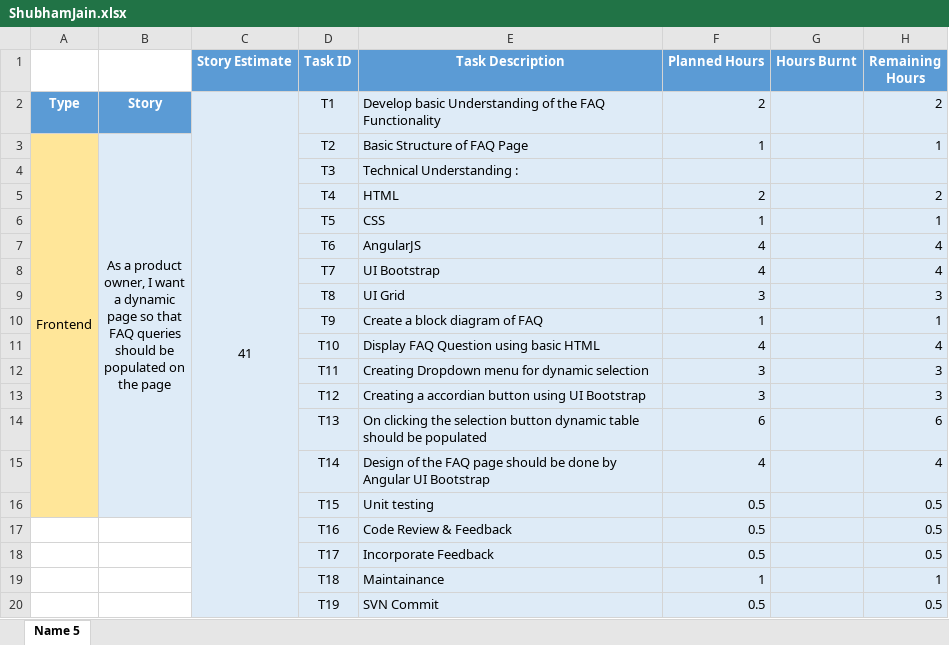
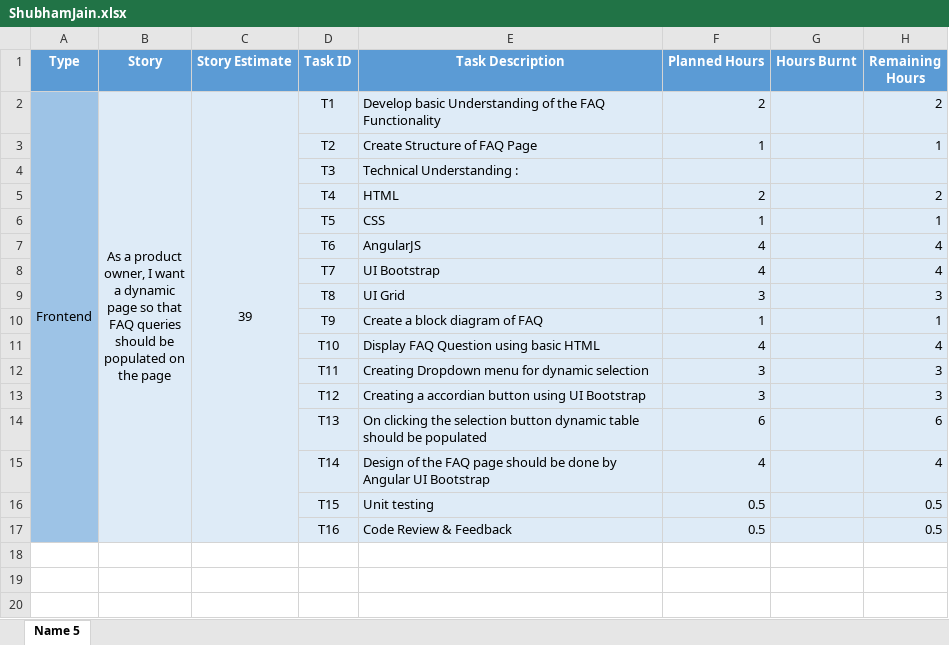
Before and after one commit to SmaltAndBeryl/Internship_2017, an Excel workbook: TeamDetails/TasksBreakDown/ShubhamJain.xlsx, sheet Name 5, drawn as a sheet; values as stored, in another font and other column widths than the file's, no borders; ↵ is a line break in a cell; the diff names each change by its address in the sheet, - before the commit and + after, or states it on an @@ line.

Commit message:
Author           : Shubham Jain Story Id         : 49, 52 Files Modified   : ShubhamJain.xlsx Description      : Sprint Tracking Sheet modified,reviewed by Ruchi Pareek.

```diff
--- a/TeamDetails/TasksBreakDown/ShubhamJain.xlsx (sheet Name 5)
+++ b/TeamDetails/TasksBreakDown/ShubhamJain.xlsx (sheet Name 5)
-A1: (empty)
+A1: Type
-A1:B1 fill: none
+A1:B1 fill: #5B9BD5
-B1: (empty)
+B1: Story
-A2 (Type): Type
+A2 (Type): Frontend
-A2 fill: #5B9BD5
+A2 fill: #9DC3E6
@@ A2:B2 bold: on → off, text colour: #FFFFFF → black @@
+A2:A17 merged
-B2 (Story): Story
+B2 (Story): As a product ↵ owner, I want ↵ a dynamic ↵ page so that ↵ FAQ queries ↵ should be ↵ populated on ↵ the page
-B2 fill: #5B9BD5
+B2 fill: #DEEBF7
+B2:B17 merged
-C2 (Story Estimate): 41
+C2 (Story Estimate): 39
-A3 (Type): Frontend
+A3 (Type): (empty)
-A3:A16 fill: #FFE699
+A3:A16 fill: #9DC3E6
-A3:A16 merged
-B3 (Story): As a product ↵ owner, I want ↵ a dynamic ↵ page so that ↵ FAQ queries ↵ should be ↵ populated on ↵ the page
+B3 (Story): (empty)
-B3:B16 merged
-E3 (Task Description): Basic Structure of FAQ Page
+E3 (Task Description): Create Structure of FAQ Page
-A17 fill: none
+A17 fill: #9DC3E6
-B17 fill: none
+B17 fill: #DEEBF7
-row 18:  |  |  | T17 | Incorporate Feedback | 0.5 |  | 0.5
-row 19:  |  |  | T18 | Maintainance | 1 |  | 1
-row 20:  |  |  | T19 | SVN Commit | 0.5 |  | 0.5
```
